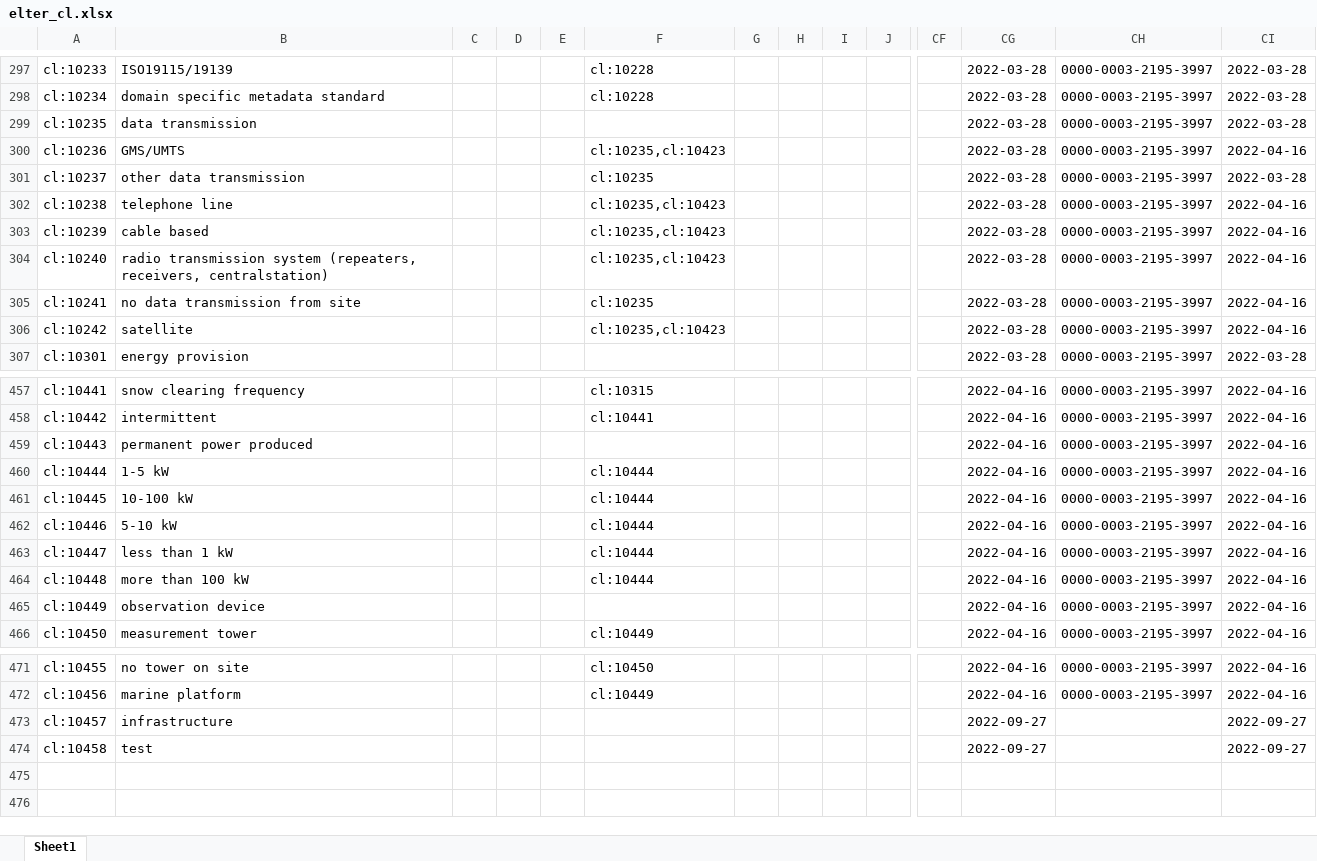
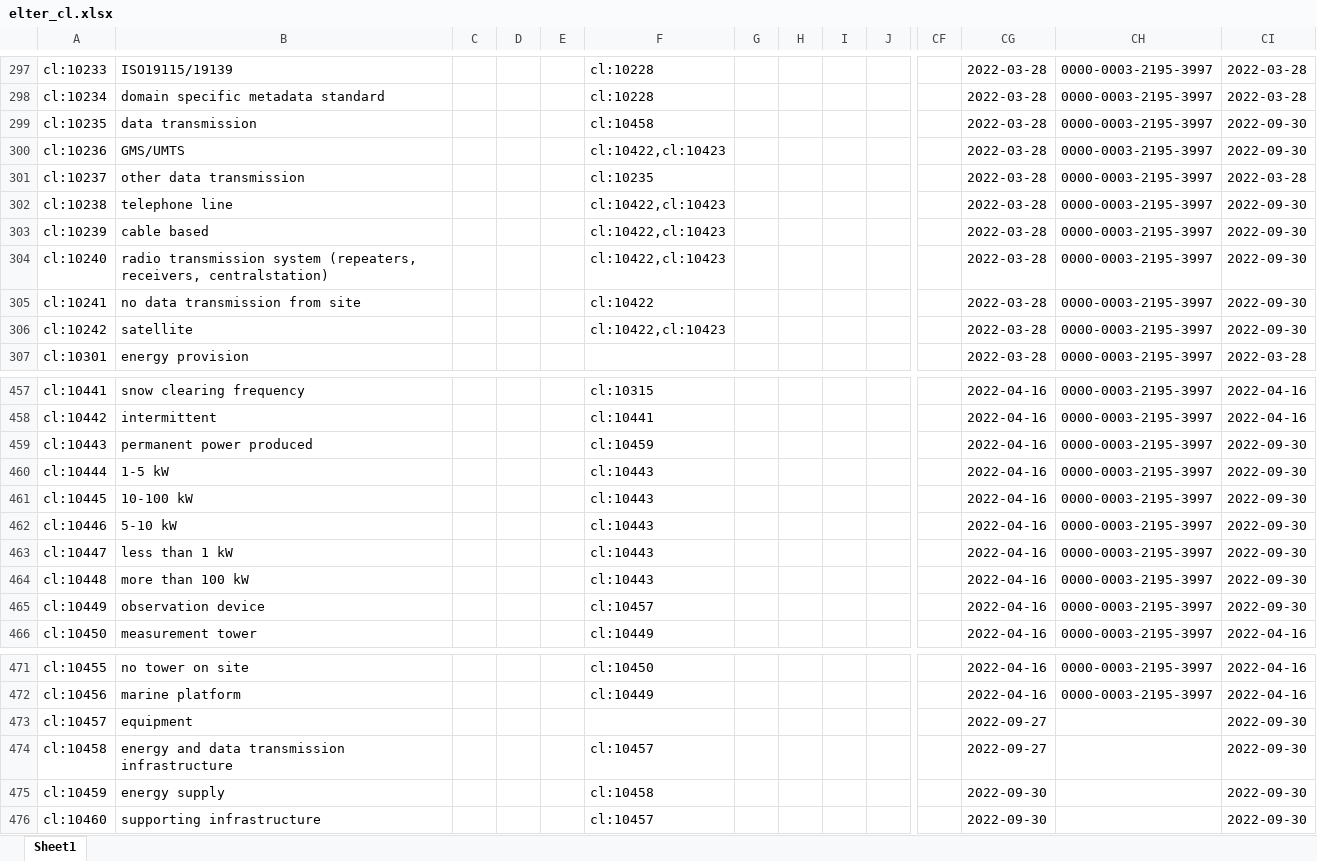
Before and after one commit to LTER-Europe/eLTER_CL, an Excel workbook: elter_cl.xlsx, sheet Sheet1, drawn as a sheet; only a part is shown, gaps mark what is left out; values as stored, in another font and other column widths than the file's, no borders; rows hold the shown columns only; the diff covers the shown part only; the diff names each change by its address in the sheet, - before the commit and + after, or states it on an @@ line.

```diff
--- a/elter_cl.xlsx (sheet Sheet1)
+++ b/elter_cl.xlsx (sheet Sheet1)
-F299: (empty)
+F299: cl:10458
-CI299: 2022-03-28
+CI299: 2022-09-30
-F300: cl:10235,cl:10423
+F300: cl:10422,cl:10423
-CI300: 2022-04-16
+CI300: 2022-09-30
-F302:F304: cl:10235,cl:10423
+F302:F304: cl:10422,cl:10423
-CI302:CI306: 2022-04-16
+CI302:CI306: 2022-09-30
-F305: cl:10235
+F305: cl:10422
-F306: cl:10235,cl:10423
+F306: cl:10422,cl:10423
-F459: (empty)
+F459: cl:10459
-CI459:CI465: 2022-04-16
+CI459:CI465: 2022-09-30
-F460:F464: cl:10444
+F460:F464: cl:10443
-F465: (empty)
+F465: cl:10457
-B473: infrastructure
+B473: equipment
-CI473:CI474: 2022-09-27
+CI473:CI474: 2022-09-30
-B474: test
+B474: energy and data transmission infrastructure
-F474: (empty)
+F474: cl:10457
+row 475: cl:10459 | energy supply |  |  |  | cl:10458 |  |  |  |  |  | 2022-09-30 |  | 2022-09-30
+row 476: cl:10460 | supporting infrastructure |  |  |  | cl:10457 |  |  |  |  |  | 2022-09-30 |  | 2022-09-30
```
Also changed, not shown: 19 edited cells elsewhere in this sheet, 4 other files.
